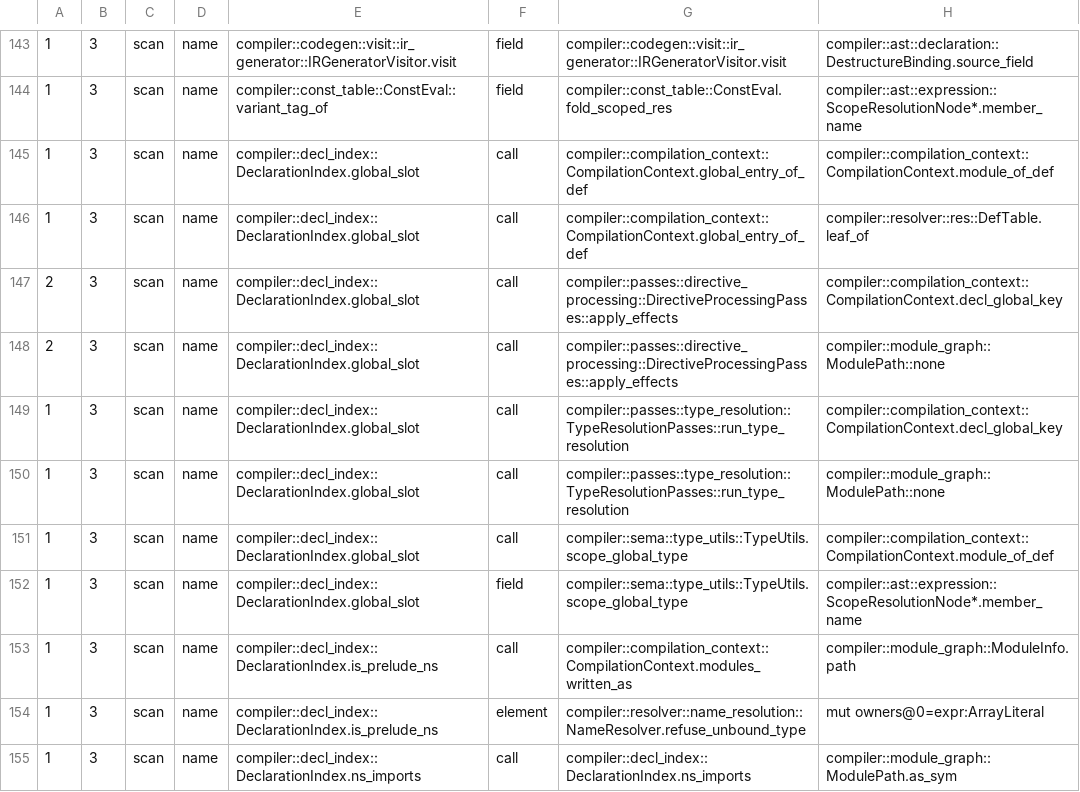
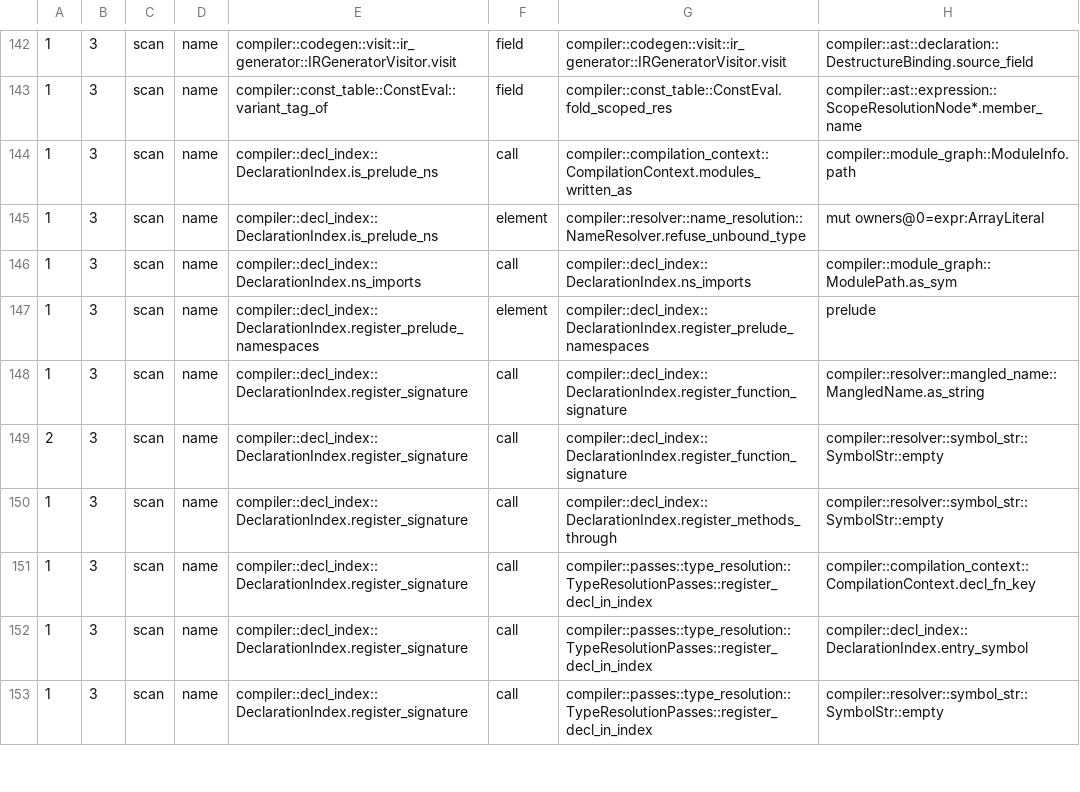
Before and after one commit to jakelequire/CryoLang, a TSV file: scripts/spelling-flow.outstanding.tsv, drawn as a sheet; only a part is shown, gaps mark what is left out; the shorter side is filled out with more unchanged rows; the diff covers the shown part only.

Commit message:
Module globals are registered and read by their definition; codegen caches them by slot
Store #3, with ruling 141.  The index's module globals were written with
a dedup on (leaf, source file text) and read by (leaf, module), and a
global's definition was turned back into its leaf and its parent's module
to ask.  Codegen cached each global's LLVM value under the text
"namespace::leaf", built from the registration on one side and from the
declaration on the other.

A global's declaration now carries the definition it is (VarDeclNode.def,
IntrinsicConstDeclNode.def), stamped by NameDeclaration.  The index files
one slot per definition (register_global), reads by it
(global_entry_of_def), and the extern-symbol and thread-local correctors
take it.  The one question still asked by a written leaf, a qualified
path's member (`other::LIMIT`), goes through a new door, member-global
(DeclarationIndex::global_in_module), listed in docs/resolution-rules.md.
Codegen's GlobalRegistry is an array indexed by the registration slot,
and global_cache_key_of is deleted.

scripts/lane-gate.py loses the GlobalRegistry exclusion (it owns no map)
and the module_global_files scanned-array entry, and module_global_keys is
renamed module_global_leaves; the gate refused each as stale.  The lane
baseline is re-pinned: LOOKUP_OTHER 43 -> 42, REGISTER 17 -> 16,
LOOKUP_LOCAL 43 -> 42.  Fourteen spelling-flow outstanding lines the
conversion removed are dropped (scripts/ns-migration/8.530), and the
residue list is reclassified (210, J 137).  STORES.md: 6 rows left.

```diff
--- a/scripts/spelling-flow.outstanding.tsv
+++ b/scripts/spelling-flow.outstanding.tsv
@@ -144,10 +143,2 @@
 1	3	scan	name	compiler::const_table::ConstEval::variant_tag_of	field	compiler::const_table::ConstEval.fold_scoped_res	compiler::ast::expression::ScopeResolutionNode*.member_name
-1	3	scan	name	compiler::decl_index::DeclarationIndex.global_slot	call	compiler::compilation_context::CompilationContext.global_entry_of_def	compiler::compilation_context::CompilationContext.module_of_def
-1	3	scan	name	compiler::decl_index::DeclarationIndex.global_slot	call	compiler::compilation_context::CompilationContext.global_entry_of_def	compiler::resolver::res::DefTable.leaf_of
-2	3	scan	name	compiler::decl_index::DeclarationIndex.global_slot	call	compiler::passes::directive_processing::DirectiveProcessingPasses::apply_effects	compiler::compilation_context::CompilationContext.decl_global_key
-2	3	scan	name	compiler::decl_index::DeclarationIndex.global_slot	call	compiler::passes::directive_processing::DirectiveProcessingPasses::apply_effects	compiler::module_graph::ModulePath::none
-1	3	scan	name	compiler::decl_index::DeclarationIndex.global_slot	call	compiler::passes::type_resolution::TypeResolutionPasses::run_type_resolution	compiler::compilation_context::CompilationContext.decl_global_key
-1	3	scan	name	compiler::decl_index::DeclarationIndex.global_slot	call	compiler::passes::type_resolution::TypeResolutionPasses::run_type_resolution	compiler::module_graph::ModulePath::none
-1	3	scan	name	compiler::decl_index::DeclarationIndex.global_slot	call	compiler::sema::type_utils::TypeUtils.scope_global_type	compiler::compilation_context::CompilationContext.module_of_def
-1	3	scan	name	compiler::decl_index::DeclarationIndex.global_slot	field	compiler::sema::type_utils::TypeUtils.scope_global_type	compiler::ast::expression::ScopeResolutionNode*.member_name
 1	3	scan	name	compiler::decl_index::DeclarationIndex.is_prelude_ns	call	compiler::compilation_context::CompilationContext.modules_written_as	compiler::module_graph::ModuleInfo.path
```
Also changed, not shown: 6 removed rows elsewhere in this file, 19 other files.
